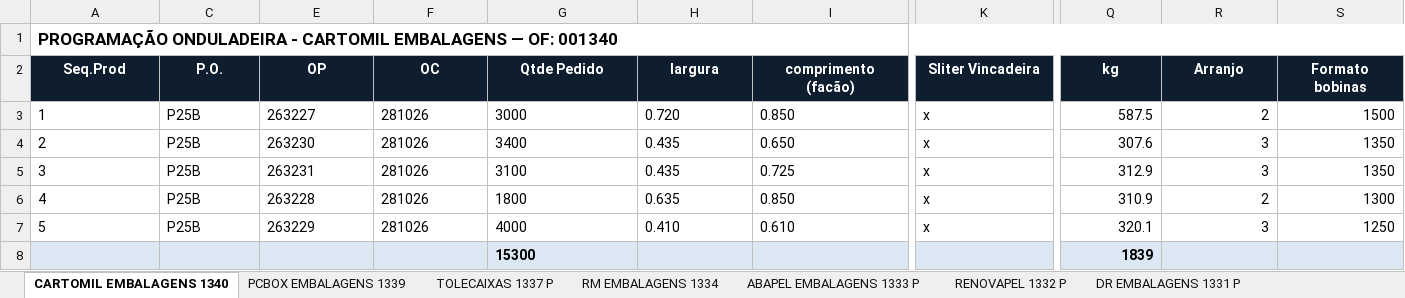
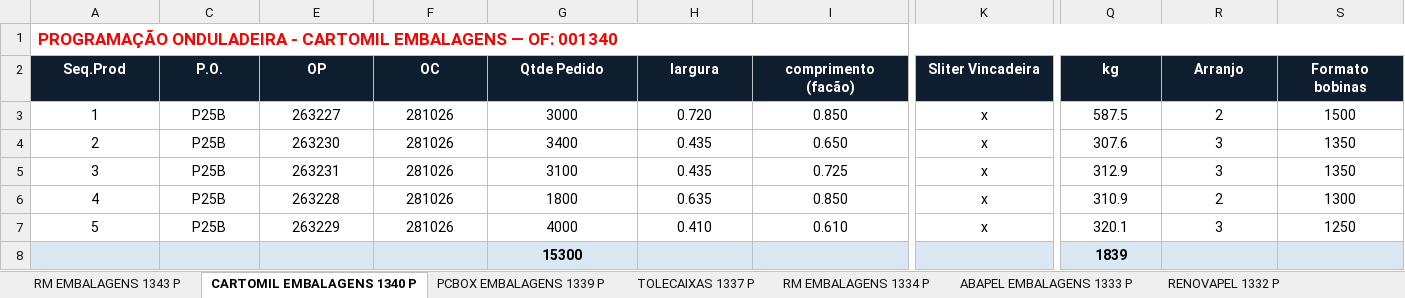
Before and after one commit to marcilianocamargo-stack/controle-producao-etiquetas, an Excel workbook: programacao-hoje.xlsx, sheet CARTOMIL EMBALAGENS 1340 P, drawn as a sheet; only a part is shown, gaps mark what is left out; values as stored, in another font and other column widths than the file's, no borders; the diff covers the shown part only; the diff names each change by its address in the sheet, - before the commit and + after, or states it on an @@ line.

```diff
--- a/programacao-hoje.xlsx (sheet CARTOMIL EMBALAGENS 1340 P)
+++ b/programacao-hoje.xlsx (sheet CARTOMIL EMBALAGENS 1340 P)
-sheet tab: CARTOMIL EMBALAGENS 1340
+sheet tab: CARTOMIL EMBALAGENS 1340 P
-sheet tab: PCBOX EMBALAGENS 1339
+sheet tab: PCBOX EMBALAGENS 1339 P
-sheet tab: RM EMBALAGENS 1334
+sheet tab: RM EMBALAGENS 1334 P
+sheet tab: RM EMBALAGENS 1343 P
-A1 text colour: black
+A1 text colour: #FF0000
-A3:A7 alignment: left
+A3:A7 alignment: center
-C3:C7 alignment: left
+C3:C7 alignment: center
-E3:I7 alignment: left
+E3:I7 alignment: center
-K3:K7 alignment: left
+K3:K7 alignment: center
-Q3:S7 alignment: right
+Q3:S7 alignment: center
-G8 alignment: left
+G8 alignment: center
-Q8 alignment: right
+Q8 alignment: center
```
Also changed, not shown: cell formats elsewhere in this sheet, sheet PCBOX EMBALAGENS 1339 P, sheet RM EMBALAGENS 1334 P.
